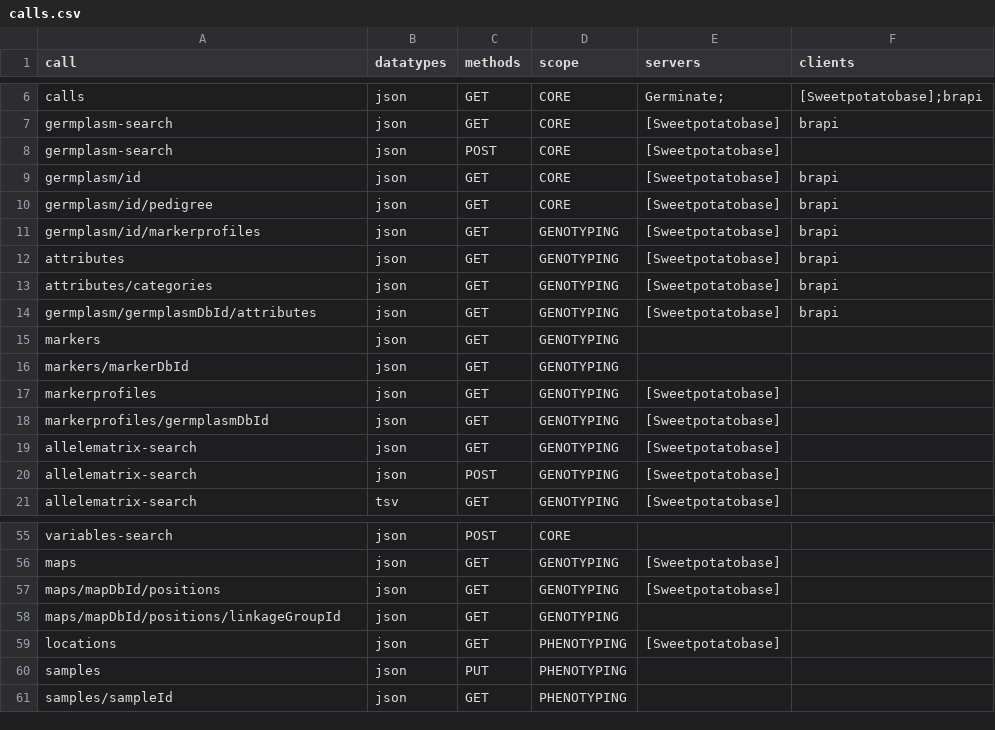
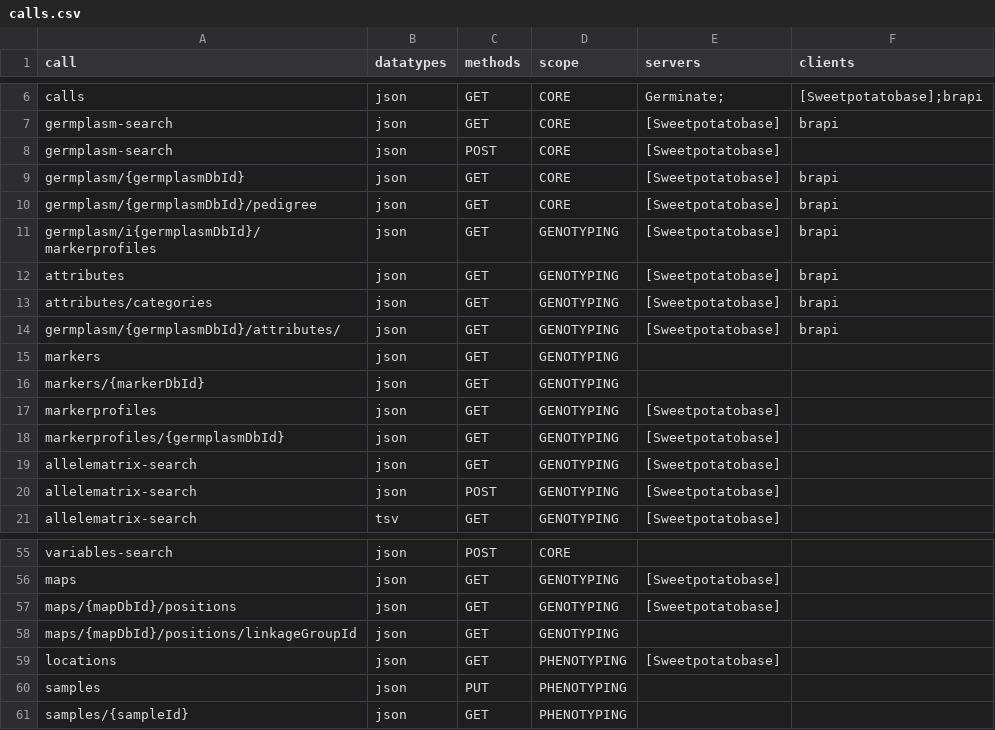
Before and after one commit to CIP-RIU/brapi, a CSV file: inst/apps/brapi/data/calls.csv, drawn as a sheet; only a part is shown, gaps mark what is left out; the diff covers the shown part only.

Commit message:
Updating call list documentation and README

```diff
--- a/inst/apps/brapi/data/calls.csv
+++ b/inst/apps/brapi/data/calls.csv
@@ -8,12 +8,12 @@ germplasm-search,json,GET,CORE,[Sweetpotatobase],brapi
 germplasm-search,json,POST,CORE,[Sweetpotatobase],
-germplasm/id,json,GET,CORE,[Sweetpotatobase],brapi
-germplasm/id/pedigree,json,GET,CORE,[Sweetpotatobase],brapi
-germplasm/id/markerprofiles,json,GET,GENOTYPING,[Sweetpotatobase],brapi
+germplasm/{germplasmDbId},json,GET,CORE,[Sweetpotatobase],brapi
+germplasm/{germplasmDbId}/pedigree,json,GET,CORE,[Sweetpotatobase],brapi
+germplasm/i{germplasmDbId}/markerprofiles,json,GET,GENOTYPING,[Sweetpotatobase],brapi
 attributes,json,GET,GENOTYPING,[Sweetpotatobase],brapi
 attributes/categories,json,GET,GENOTYPING,[Sweetpotatobase],brapi
-germplasm/germplasmDbId/attributes,json,GET,GENOTYPING,[Sweetpotatobase],brapi
+germplasm/{germplasmDbId}/attributes/,json,GET,GENOTYPING,[Sweetpotatobase],brapi
 markers,json,GET,GENOTYPING,,
-markers/markerDbId,json,GET,GENOTYPING,,
+markers/{markerDbId},json,GET,GENOTYPING,,
 markerprofiles,json,GET,GENOTYPING,[Sweetpotatobase],
-markerprofiles/germplasmDbId,json,GET,GENOTYPING,[Sweetpotatobase],
+markerprofiles/{germplasmDbId},json,GET,GENOTYPING,[Sweetpotatobase],
 allelematrix-search,json,GET,GENOTYPING,[Sweetpotatobase],
@@ -56,6 +56,6 @@ variables-search,json,POST,CORE,,
 maps,json,GET,GENOTYPING,[Sweetpotatobase],
-maps/mapDbId/positions,json,GET,GENOTYPING,[Sweetpotatobase],
-maps/mapDbId/positions/linkageGroupId,json,GET,GENOTYPING,,
+maps/{mapDbId}/positions,json,GET,GENOTYPING,[Sweetpotatobase],
+maps/{mapDbId}/positions/linkageGroupId,json,GET,GENOTYPING,,
 locations,json,GET,PHENOTYPING,[Sweetpotatobase],
 samples,json,PUT,PHENOTYPING,,
-samples/sampleId,json,GET,PHENOTYPING,,
+samples/{sampleId},json,GET,PHENOTYPING,,
```
Also changed, not shown: 16 edited cells elsewhere in this file, 1 other file.
